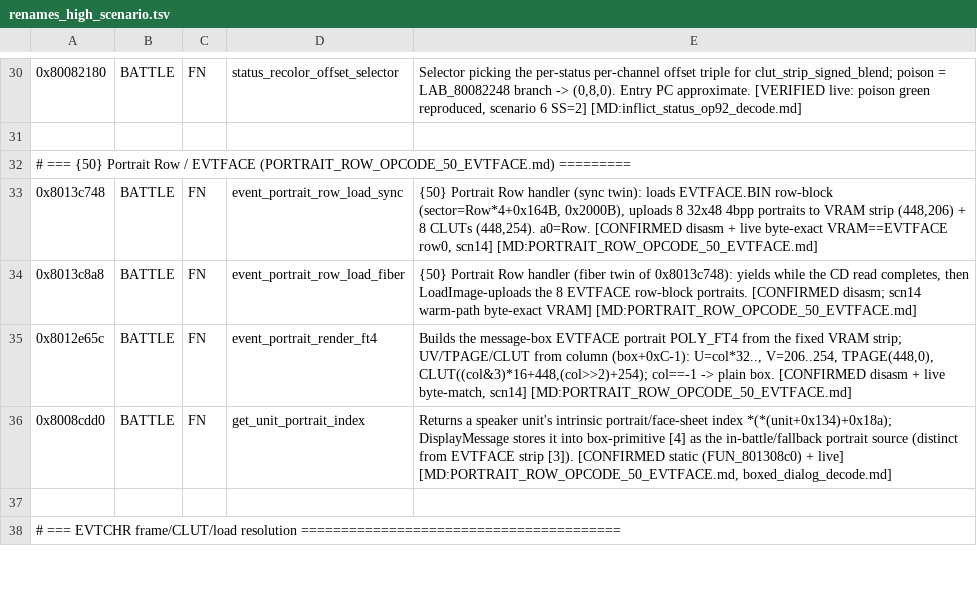
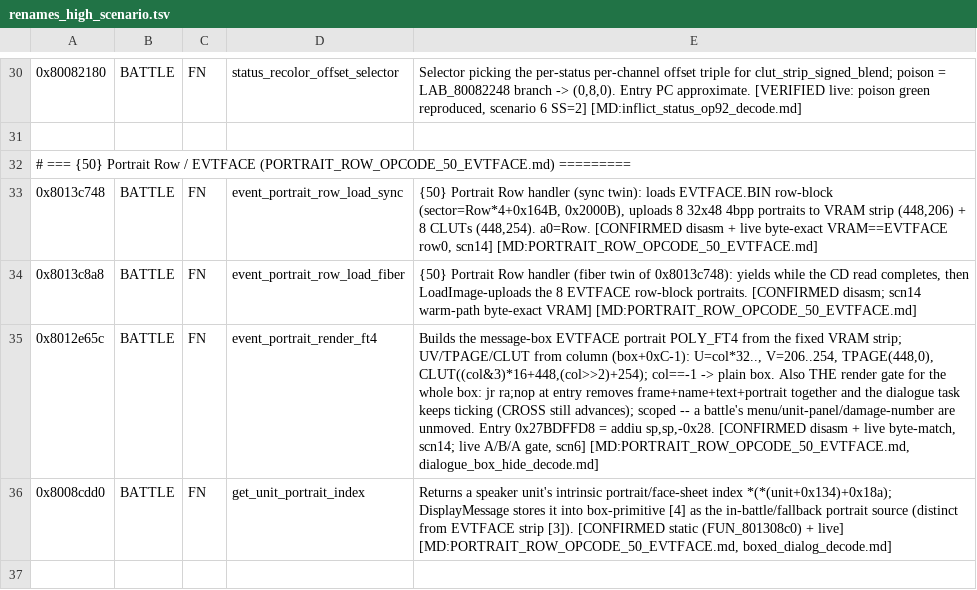
Before and after one commit to timbermania/ExMateria-Ghidra-Tools, a TSV file: content/renames_high_scenario.tsv, drawn as a sheet; only a part is shown, gaps mark what is left out; the shorter side is filled out with more unchanged rows; the diff names each change by its address in the sheet, - before the commit and + after, or states it on an @@ line.

```diff
--- a/content/renames_high_scenario.tsv
+++ b/content/renames_high_scenario.tsv
-E35: …plain box. [CONFIRMED disasm + live byte-match, scn14] [MD:PORTRAIT_ROW_OPCODE_50_EVTFACE.md]
+E35: …plain box. Also THE render gate for the whole box: jr ra;nop at entry removes frame+name+text+portrait together and the dialogue task keeps ticking (CROSS still advances); scoped -- a battle's menu/unit-panel/damage-number are unmoved. Entry 0x27BDFFD8 = addiu sp,sp,-0x28. [CONFIRMED disasm + live byte-match, scn14; live A/B/A gate, scn6] [MD:PORTRAIT_ROW_OPCODE_50_EVTFACE.md, dialogue_box_hide_decode.md]
```
Also changed, not shown: 1 other file.
